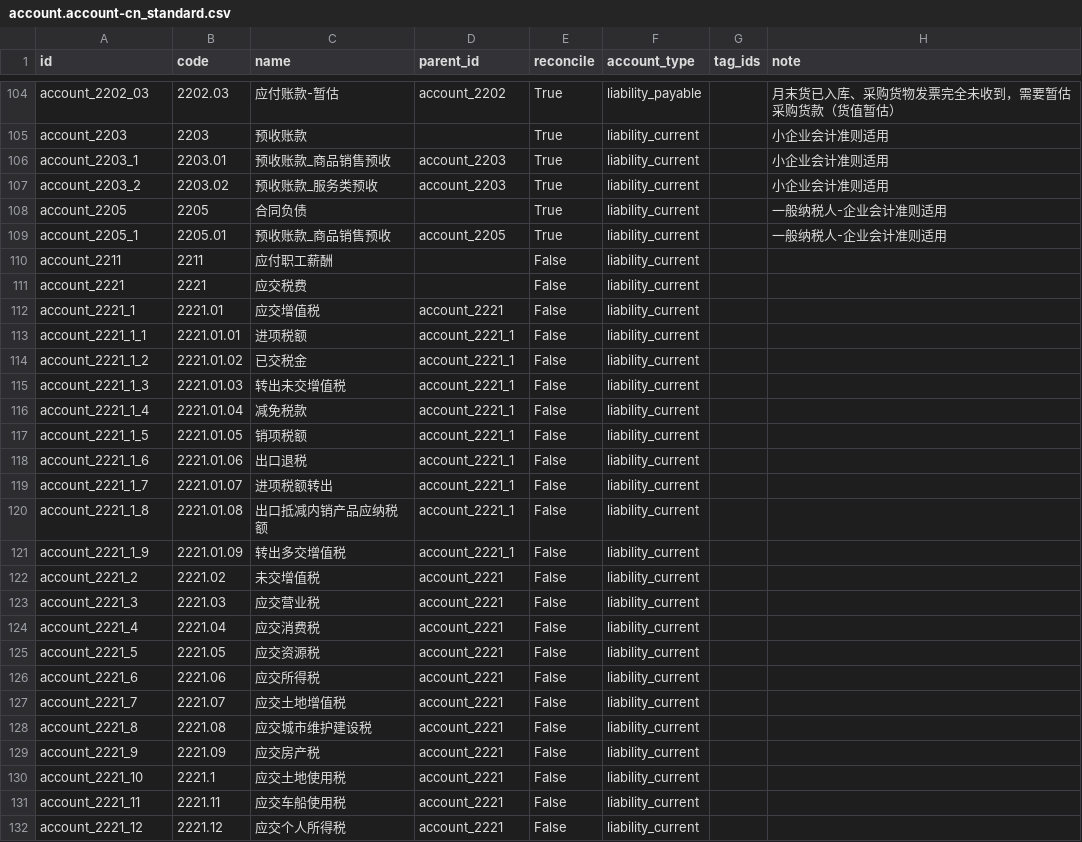
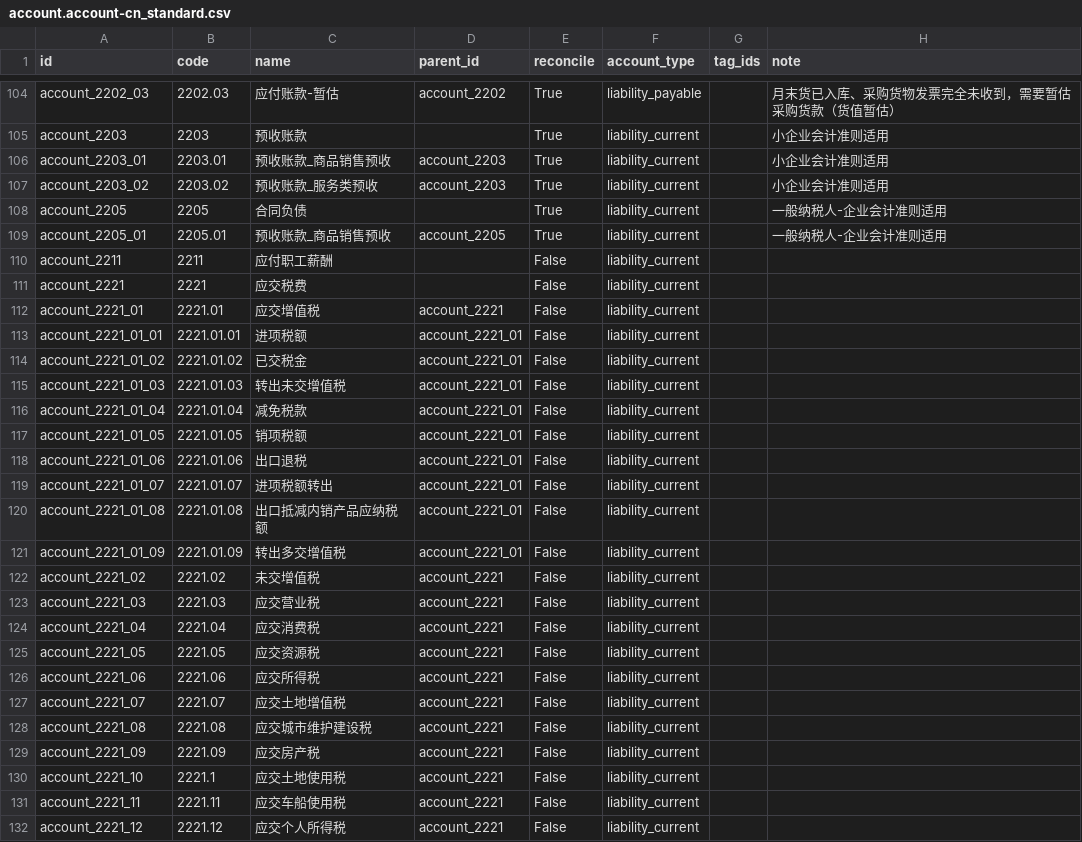
Before and after one commit to guohuadeng/app-odoo, a CSV file: l10n_cn_standard_latest/data/template/account.account-cn_standard.csv, drawn as a sheet; only a part is shown, gaps mark what is left out.

Commit message:
close #ODRZ-156 app_stock_request时科目特殊处理，退货类型的特殊处理is_rma。feat(stock): 添加库存区位请求功能支持
- 新增 stock_location_data.xml 数据文件，初始化员工消耗区位配置
- 更新 zh_CN.po 翻译文件，添加库存请求相关术语翻译
- 在 __init__.py 中导入新的 stock_location 和 stock_move 模块
- 新增 stock_location.py 模型，添加 is_request 布尔字段标识请求区位
- 新增 stock_move.py 模型，重写 _get_src_account 和 _get_dest_account 方法实现自定义科目
- 修改 stock_picking.py，添加 _compute_location_id 计算字段处理区位逻辑
- 修改 stock_warehouse.py，调整办公消耗区配置为 customer 类型
- 新增 stock_location_views.xml 视图文件，扩展区位表单和列表视图
- 修改 stock_picking_views.xml，取消区位字段只读限制
- 更新 __manifest__.py，添加数据文件和视图文件引用
- 修改 hooks.py，添加 post_init_hook 和 uninstall_hook 处理钩子函数
- 调整中国会计科目表，规范化科目编码格式
- 更新模块版本号和相关翻译文件优化说明

```diff
--- a/l10n_cn_standard_latest/data/template/account.account-cn_standard.csv
+++ b/l10n_cn_standard_latest/data/template/account.account-cn_standard.csv
@@ -105,26 +105,26 @@
 "account_2203","2203","预收账款","","True","liability_current","","小企业会计准则适用"
-"account_2203_1","2203.01","预收账款_商品销售预收","account_2203","True","liability_current","","小企业会计准则适用"
-"account_2203_2","2203.02","预收账款_服务类预收","account_2203","True","liability_current","","小企业会计准则适用"
+"account_2203_01","2203.01","预收账款_商品销售预收","account_2203","True","liability_current","","小企业会计准则适用"
+"account_2203_02","2203.02","预收账款_服务类预收","account_2203","True","liability_current","","小企业会计准则适用"
 "account_2205","2205","合同负债","","True","liability_current","","一般纳税人-企业会计准则适用"
-"account_2205_1","2205.01","预收账款_商品销售预收","account_2205","True","liability_current","","一般纳税人-企业会计准则适用"
+"account_2205_01","2205.01","预收账款_商品销售预收","account_2205","True","liability_current","","一般纳税人-企业会计准则适用"
 "account_2211","2211","应付职工薪酬","","False","liability_current","",""
 "account_2221","2221","应交税费","","False","liability_current","",""
-"account_2221_1","2221.01","应交增值税","account_2221","False","liability_current","",""
-"account_2221_1_1","2221.01.01","进项税额","account_2221_1","False","liability_current","",""
-"account_2221_1_2","2221.01.02","已交税金","account_2221_1","False","liability_current","",""
-"account_2221_1_3","2221.01.03","转出未交增值税","account_2221_1","False","liability_current","",""
-"account_2221_1_4","2221.01.04","减免税款","account_2221_1","False","liability_current","",""
-"account_2221_1_5","2221.01.05","销项税额","account_2221_1","False","liability_current","",""
-"account_2221_1_6","2221.01.06","出口退税","account_2221_1","False","liability_current","",""
-"account_2221_1_7","2221.01.07","进项税额转出","account_2221_1","False","liability_current","",""
-"account_2221_1_8","2221.01.08","出口抵减内销产品应纳税额","account_2221_1","False","liability_current","",""
-"account_2221_1_9","2221.01.09","转出多交增值税","account_2221_1","False","liability_current","",""
-"account_2221_2","2221.02","未交增值税","account_2221","False","liability_current","",""
-"account_2221_3","2221.03","应交营业税","account_2221","False","liability_current","",""
-"account_2221_4","2221.04","应交消费税","account_2221","False","liability_current","",""
-"account_2221_5","2221.05","应交资源税","account_2221","False","liability_current","",""
-"account_2221_6","2221.06","应交所得税","account_2221","False","liability_current","",""
-"account_2221_7","2221.07","应交土地增值税","account_2221","False","liability_current","",""
-"account_2221_8","2221.08","应交城市维护建设税","account_2221","False","liability_current","",""
-"account_2221_9","2221.09","应交房产税","account_2221","False","liability_current","",""
+"account_2221_01","2221.01","应交增值税","account_2221","False","liability_current","",""
+"account_2221_01_01","2221.01.01","进项税额","account_2221_01","False","liability_current","",""
+"account_2221_01_02","2221.01.02","已交税金","account_2221_01","False","liability_current","",""
+"account_2221_01_03","2221.01.03","转出未交增值税","account_2221_01","False","liability_current","",""
+"account_2221_01_04","2221.01.04","减免税款","account_2221_01","False","liability_current","",""
+"account_2221_01_05","2221.01.05","销项税额","account_2221_01","False","liability_current","",""
+"account_2221_01_06","2221.01.06","出口退税","account_2221_01","False","liability_current","",""
+"account_2221_01_07","2221.01.07","进项税额转出","account_2221_01","False","liability_current","",""
+"account_2221_01_08","2221.01.08","出口抵减内销产品应纳税额","account_2221_01","False","liability_current","",""
+"account_2221_01_09","2221.01.09","转出多交增值税","account_2221_01","False","liability_current","",""
+"account_2221_02","2221.02","未交增值税","account_2221","False","liability_current","",""
+"account_2221_03","2221.03","应交营业税","account_2221","False","liability_current","",""
+"account_2221_04","2221.04","应交消费税","account_2221","False","liability_current","",""
+"account_2221_05","2221.05","应交资源税","account_2221","False","liability_current","",""
+"account_2221_06","2221.06","应交所得税","account_2221","False","liability_current","",""
+"account_2221_07","2221.07","应交土地增值税","account_2221","False","liability_current","",""
+"account_2221_08","2221.08","应交城市维护建设税","account_2221","False","liability_current","",""
+"account_2221_09","2221.09","应交房产税","account_2221","False","liability_current","",""
 "account_2221_10","2221.1","应交土地使用税","account_2221","False","liability_current","",""
```
Also changed, not shown: 1 other file.
